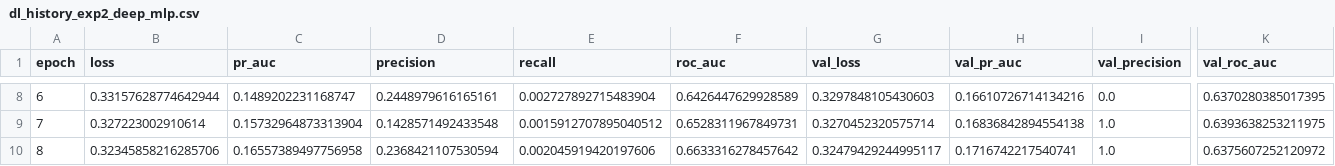
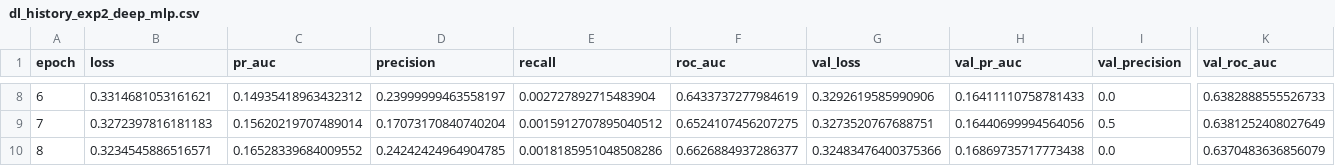
Before and after one commit to Ntagungira-cmd/intro_to_ml_summative, a CSV file: results/dl_history_exp2_deep_mlp.csv, drawn as a sheet; only a part is shown, gaps mark what is left out; the diff covers the shown part only; the diff names each change by its address in the sheet, - before the commit and + after, or states it on an @@ line.

```diff
--- a/results/dl_history_exp2_deep_mlp.csv
+++ b/results/dl_history_exp2_deep_mlp.csv
-B8 (loss): 0.33157628774642944
+B8 (loss): 0.3314681053161621
-C8 (pr_auc): 0.1489202231168747
+C8 (pr_auc): 0.14935418963432312
-D8 (precision): 0.2448979616165161
+D8 (precision): 0.23999999463558197
-F8 (roc_auc): 0.6426447629928589
+F8 (roc_auc): 0.6433737277984619
-G8 (val_loss): 0.3297848105430603
+G8 (val_loss): 0.3292619585990906
-H8 (val_pr_auc): 0.16610726714134216
+H8 (val_pr_auc): 0.16411110758781433
-K8 (val_roc_auc): 0.6370280385017395
+K8 (val_roc_auc): 0.6382888555526733
-B9 (loss): 0.327223002910614
+B9 (loss): 0.3272397816181183
-C9 (pr_auc): 0.15732964873313904
+C9 (pr_auc): 0.15620219707489014
-D9 (precision): 0.1428571492433548
+D9 (precision): 0.17073170840740204
-F9 (roc_auc): 0.6528311967849731
+F9 (roc_auc): 0.6524107456207275
-G9 (val_loss): 0.3270452320575714
+G9 (val_loss): 0.3273520767688751
-H9 (val_pr_auc): 0.16836842894554138
+H9 (val_pr_auc): 0.16440699994564056
-I9 (val_precision): 1.0
+I9 (val_precision): 0.5
-K9 (val_roc_auc): 0.6393638253211975
+K9 (val_roc_auc): 0.6381252408027649
-B10 (loss): 0.32345858216285706
+B10 (loss): 0.3234545886516571
-C10 (pr_auc): 0.16557389497756958
+C10 (pr_auc): 0.16528339684009552
-D10 (precision): 0.2368421107530594
+D10 (precision): 0.24242424964904785
-E10 (recall): 0.002045919420197606
+E10 (recall): 0.0018185951048508286
-F10 (roc_auc): 0.6633316278457642
+F10 (roc_auc): 0.6626884937286377
-G10 (val_loss): 0.32479429244995117
+G10 (val_loss): 0.32483476400375366
-H10 (val_pr_auc): 0.1716742217540741
+H10 (val_pr_auc): 0.16869735717773438
-I10 (val_precision): 1.0
+I10 (val_precision): 0.0
-K10 (val_roc_auc): 0.6375607252120972
+K10 (val_roc_auc): 0.6370483636856079
```
Also changed, not shown: 155 edited cells elsewhere in this file, results/dl_history_exp1_baseline_mlp.csv, results/dl_history_exp3_tuned_embedding.csv, 55 other files.
